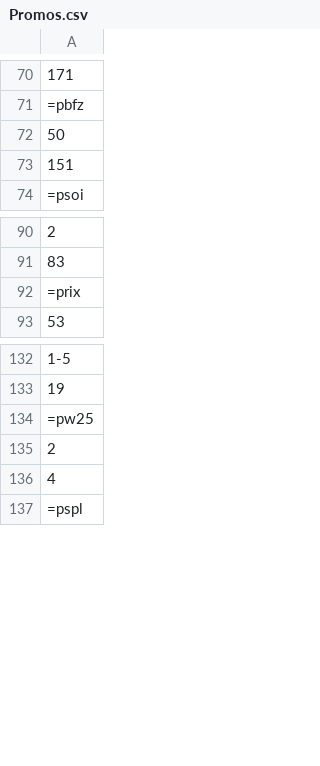
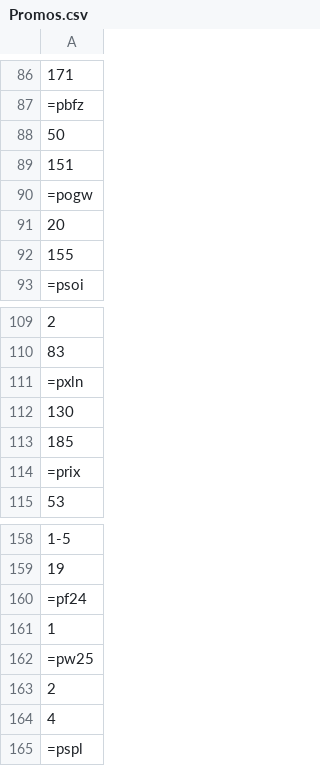
Before and after one commit to dbcopas/enfolderer, a CSV file: Promos.csv, drawn as a sheet; only a part is shown, gaps mark what is left out; the diff covers the shown part only; the diff names each change by its address in the sheet, - before the commit and + after, or states it on an @@ line.

```diff
--- a/Promos.csv
+++ b/Promos.csv
+row 90: =pogw
+row 91: 20
+row 92: 155
+row 111: =pxln
+row 112: 130
+row 113: 185
+row 160: =pf24
+row 161: 1
```
Also changed, not shown: 20 added rows elsewhere in this file, 1 other file.
